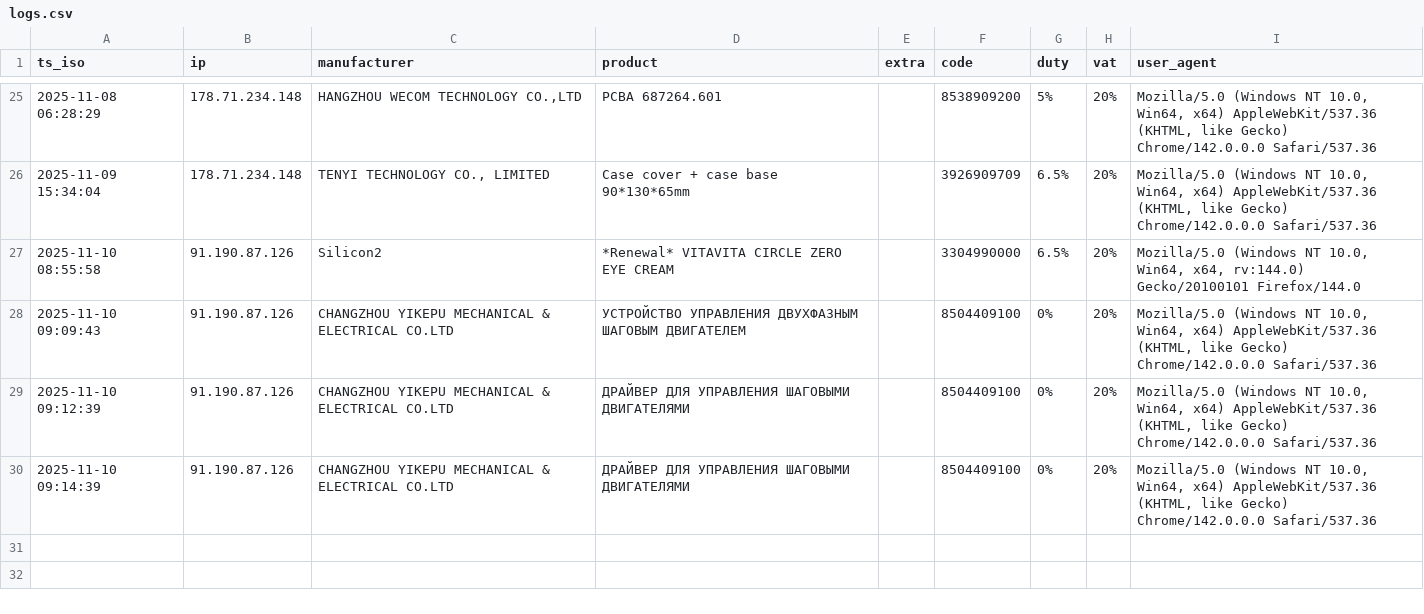
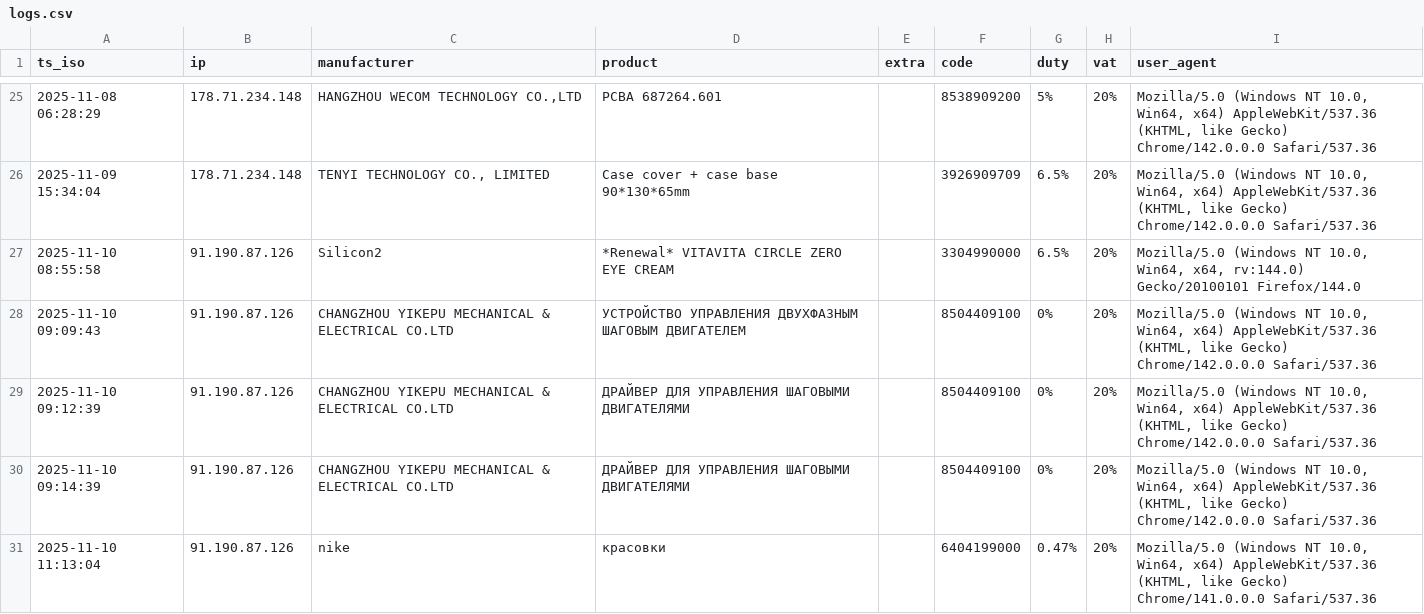
Before and after one commit to SKD02/website, a CSV file: logs.csv, drawn as a sheet; only a part is shown, gaps mark what is left out; the diff names each change by its address in the sheet, - before the commit and + after, or states it on an @@ line.

Commit message:
append log 2025-11-10 11:13:04

```diff
--- a/logs.csv
+++ b/logs.csv
+row 31: 2025-11-10 11:13:04 | 91.190.87.126 | nike | красовки |  | 6404199000 | 0.47% | 20% | Mozilla/5.0 (Windows NT 10.0, Win64, x64) AppleWebKit/537.36 (KHTML, like Gecko) Chrome/141.0.0.0 Safari/537.36
```
